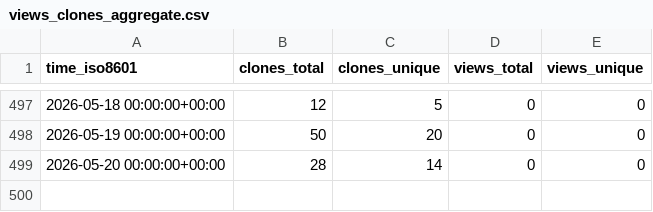
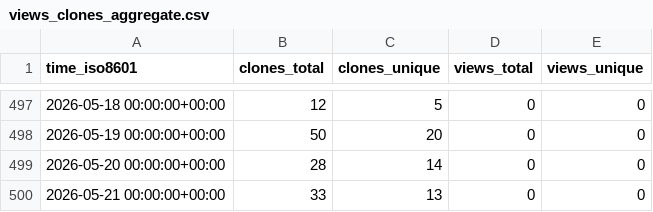
Before and after one commit to PennSIVE/ComBatFamQC, a CSV file: PennSIVE/ComBatFamQC/ghrs-data/views_clones_aggregate.csv, drawn as a sheet; only a part is shown, gaps mark what is left out; the diff names each change by its address in the sheet, - before the commit and + after, or states it on an @@ line.

```diff
--- a/PennSIVE/ComBatFamQC/ghrs-data/views_clones_aggregate.csv
+++ b/PennSIVE/ComBatFamQC/ghrs-data/views_clones_aggregate.csv
+row 500: 2026-05-21 00:00:00+00:00 | 33 | 13 | 0 | 0
```
Also changed, not shown: 1 other file.
